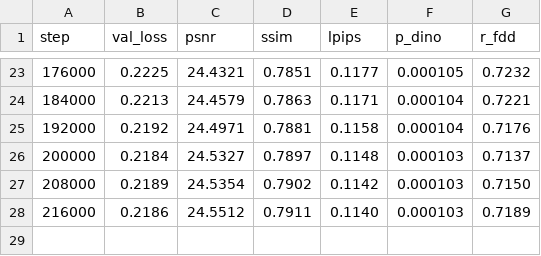
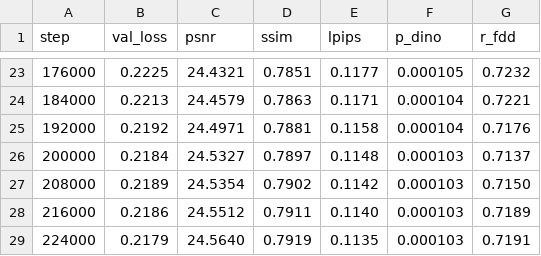
Before and after one commit to cattabiani/kmira, a CSV file: codec/results/plateau_curve.csv, drawn as a sheet; only a part is shown, gaps mark what is left out; the diff names each change by its address in the sheet, - before the commit and + after, or states it on an @@ line.

```diff
--- a/codec/results/plateau_curve.csv
+++ b/codec/results/plateau_curve.csv
+row 29: 224000 | 0.2179 | 24.5640 | 0.7919 | 0.1135 | 0.000103 | 0.7191
```
Also changed, not shown: 4 other files.
